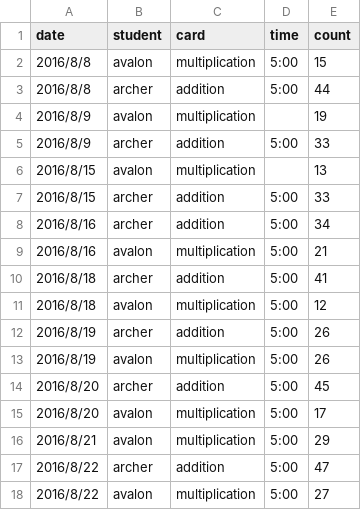
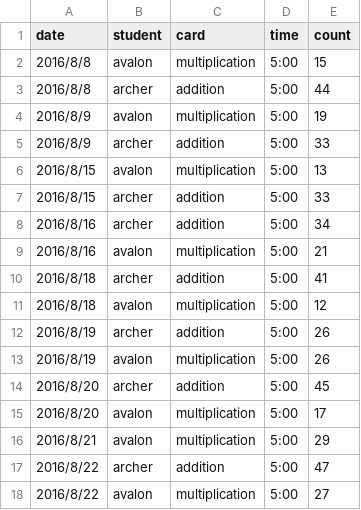
Before and after one commit to jarad/flashcardData, a CSV file: data-raw/flashcards/20160808.csv, drawn as a sheet.

```diff
--- a/data-raw/flashcards/20160808.csv
+++ b/data-raw/flashcards/20160808.csv
@@ -3,5 +3,5 @@ date,student,card,time,count
 2016/8/8,archer,addition,5:00,44
-2016/8/9,avalon,multiplication,,19
+2016/8/9,avalon,multiplication,5:00,19
 2016/8/9,archer,addition,5:00,33
-2016/8/15,avalon,multiplication,,13
+2016/8/15,avalon,multiplication,5:00,13
 2016/8/15,archer,addition,5:00,33
```
Also changed, not shown: data-raw/flashcards/20161203.csv.
